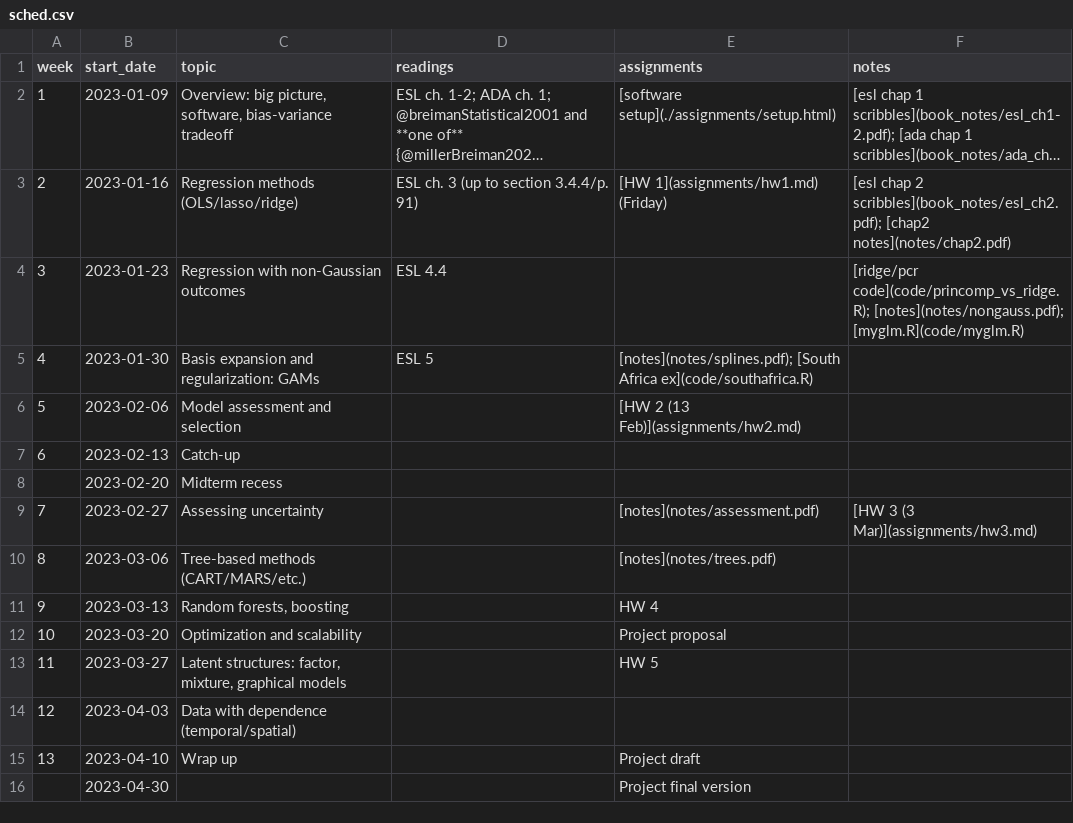
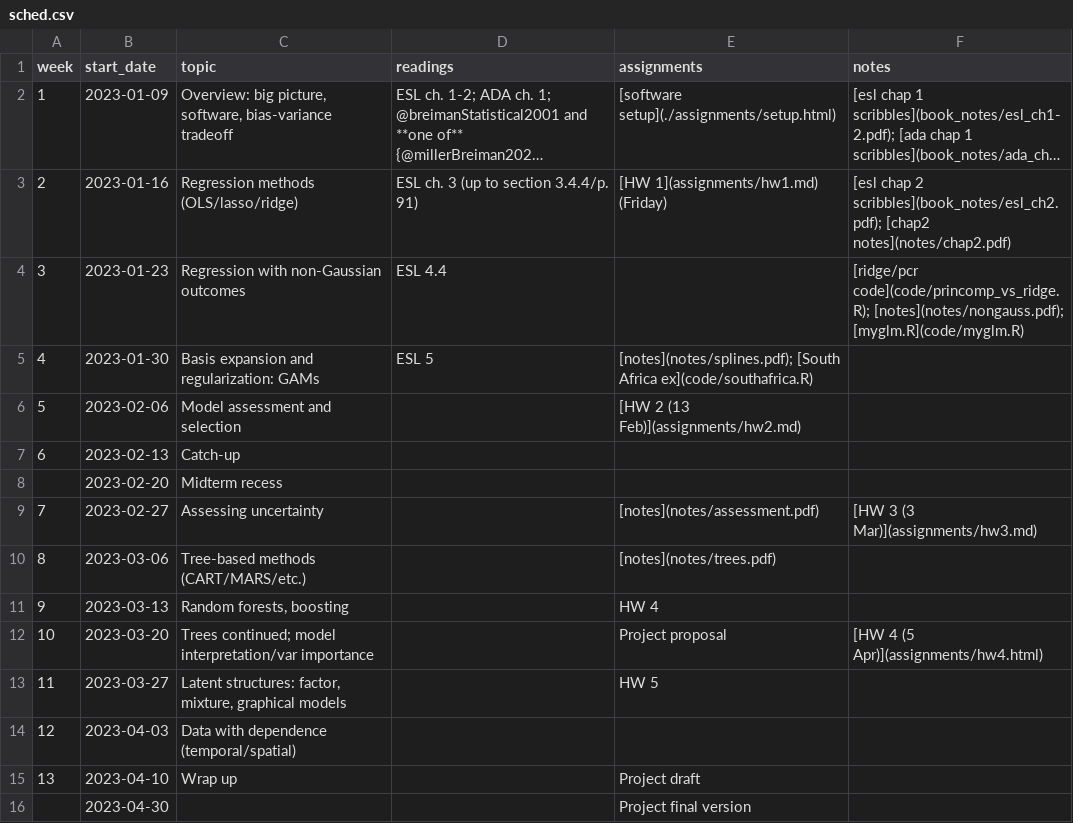
Before and after one commit to bbolker/stat790, a CSV file: sched.csv, drawn as a sheet; long unchanged cells end in …; the diff names each change by its address in the sheet, - before the commit and + after, or states it on an @@ line.

Commit message:
update sched/assignment

```diff
--- a/sched.csv
+++ b/sched.csv
-C12 (topic): Optimization and scalability
+C12 (topic): Trees continued; model interpretation/var importance
-F12 (notes): (empty)
+F12 (notes): [HW 4 (5 Apr)](assignments/hw4.html)
```
Also changed, not shown: 2 other files.
